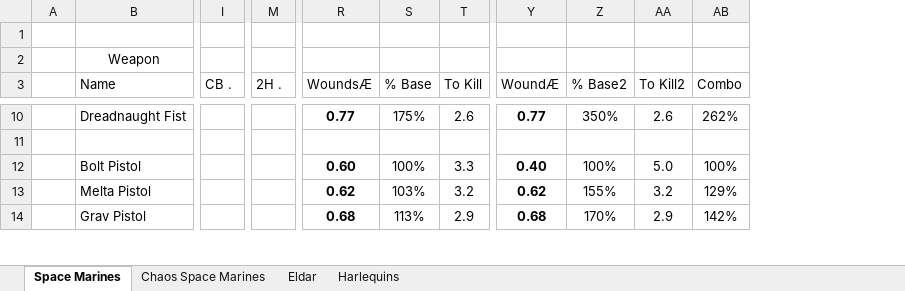
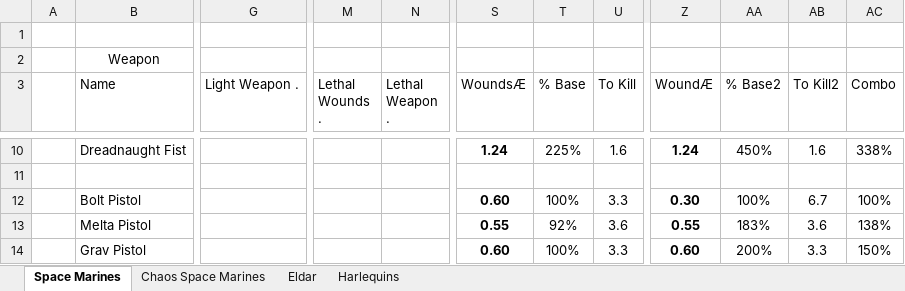
Before and after one commit to BSchwalb/Betrayal, an Excel workbook: Balancing Sheet.xlsx, sheet Space Marines, drawn as a sheet; only a part is shown, gaps mark what is left out; values as stored, in another font and other column widths than the file's, no borders; conditional formats and table styles not drawn; removed rows and columns are numbered as before the commit, all else as after; the diff covers the shown part only; the diff names each change by its address in the sheet, - before the commit and + after, or states it on an @@ line.

```diff
--- a/Balancing Sheet.xlsx (sheet Space Marines)
+++ b/Balancing Sheet.xlsx (sheet Space Marines)
+column G (Light Weapon .), empty
-column I (CB .), empty
-column M (2H .), empty
+column M (Lethal Wounds .), empty
+column N (Lethal Weapon .), empty
-S10 (WoundsÆ): 0.77
+S10 (WoundsÆ): 1.24
-T10 (% Base): 175%
+T10 (% Base): 225%
-U10 (To Kill): 2.6
+U10 (To Kill): 1.6
-Z10 (WoundÆ): 0.77
+Z10 (WoundÆ): 1.24
-AA10 (% Base2): 350%
+AA10 (% Base2): 450%
-AB10 (To Kill2): 2.6
+AB10 (To Kill2): 1.6
-AC10 (Combo): 262%
+AC10 (Combo): 338%
-Z12 (WoundÆ): 0.40
+Z12 (WoundÆ): 0.30
-AB12 (To Kill2): 5.0
+AB12 (To Kill2): 6.7
-S13 (WoundsÆ): 0.62
+S13 (WoundsÆ): 0.55
-T13 (% Base): 103%
+T13 (% Base): 92%
-U13 (To Kill): 3.2
+U13 (To Kill): 3.6
-Z13 (WoundÆ): 0.62
+Z13 (WoundÆ): 0.55
-AA13 (% Base2): 155%
+AA13 (% Base2): 183%
-AB13 (To Kill2): 3.2
+AB13 (To Kill2): 3.6
-AC13 (Combo): 129%
+AC13 (Combo): 138%
-S14 (WoundsÆ): 0.68
+S14 (WoundsÆ): 0.60
-T14 (% Base): 113%
+T14 (% Base): 100%
-U14 (To Kill): 2.9
+U14 (To Kill): 3.3
-Z14 (WoundÆ): 0.68
+Z14 (WoundÆ): 0.60
-AA14 (% Base2): 170%
+AA14 (% Base2): 200%
-AB14 (To Kill2): 2.9
+AB14 (To Kill2): 3.3
-AC14 (Combo): 142%
+AC14 (Combo): 150%
```
Also changed, not shown: 3 removed rows and 162 edited cells elsewhere in this sheet, formulas that keep their value, 3 other files.
